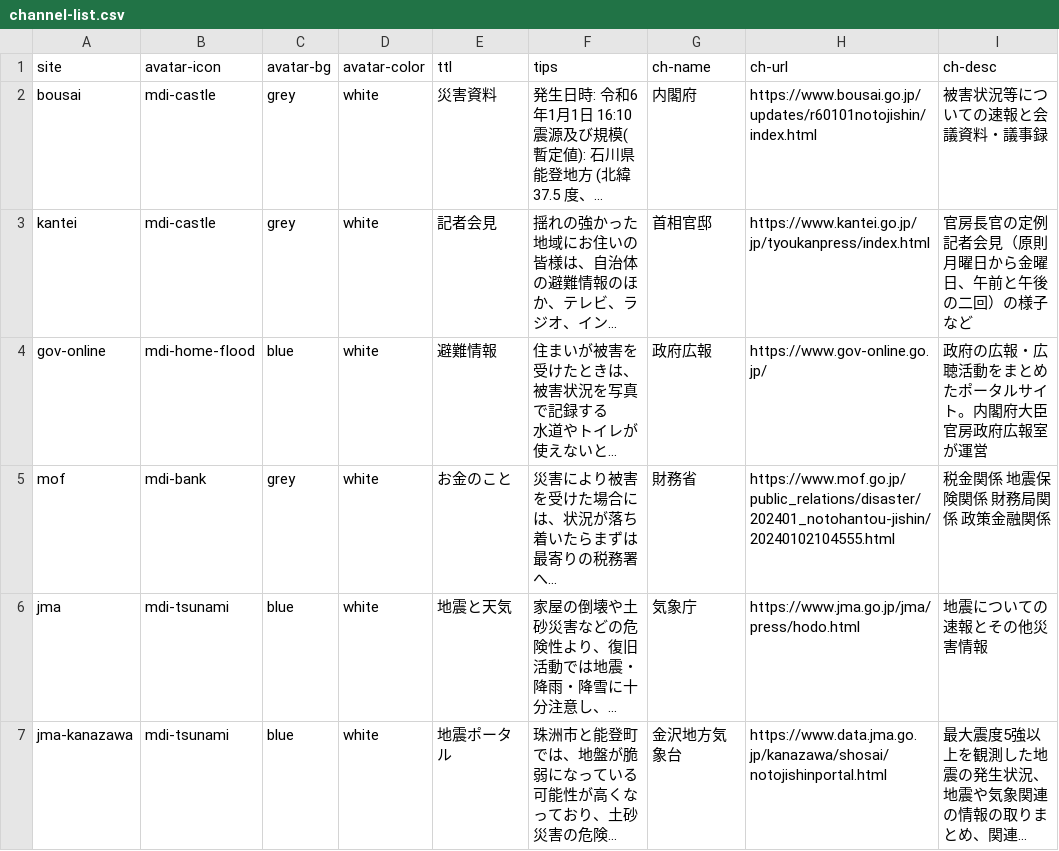
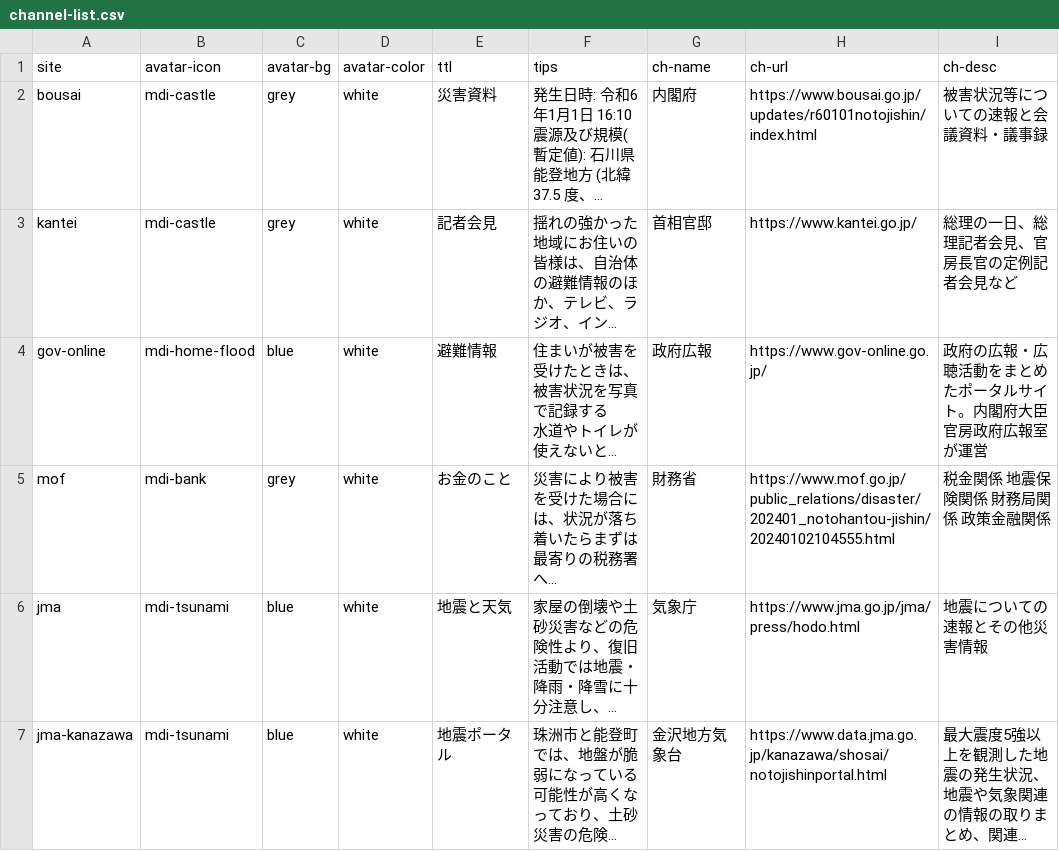
Before and after one commit to butchi/reiwa-6-noto, a CSV file: content/channel-list.csv, drawn as a sheet; only a part is shown; long unchanged cells end in …; the diff names each change by its address in the sheet, - before the commit and + after, or states it on an @@ line.

Commit message:
首相官邸のURLをルートに広げる

```diff
--- a/content/channel-list.csv
+++ b/content/channel-list.csv
-H3 (ch-url): https://www.kantei.go.jp/jp/tyoukanpress/index.html
+H3 (ch-url): https://www.kantei.go.jp/
-I3 (ch-desc): 官房長官の定例記者会見（原則月曜日から金曜日、午前と午後の二回）の様子など
+I3 (ch-desc): 総理の一日、総理記者会見、官房長官の定例記者会見など
```
